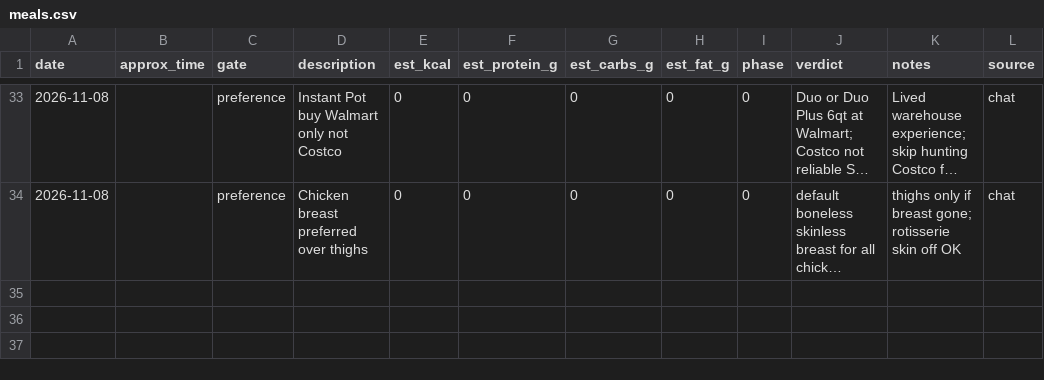
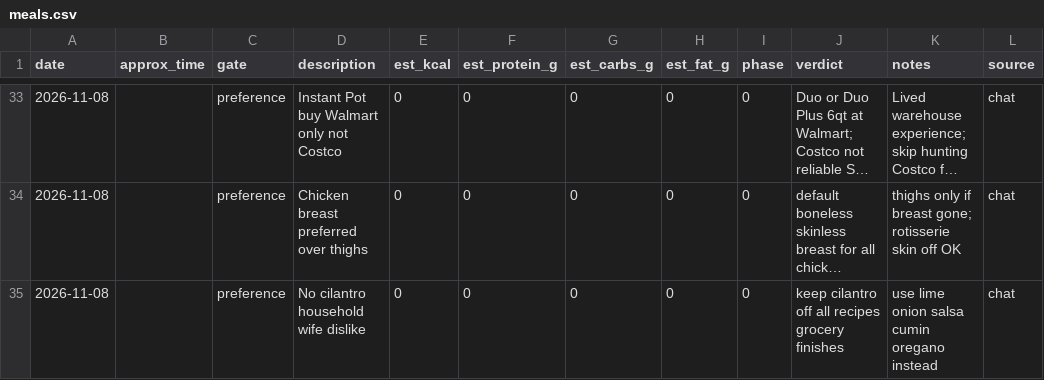
Before and after one commit to kay-rey/athlete-os, a CSV file: journal/meals.csv, drawn as a sheet; only a part is shown, gaps mark what is left out; long unchanged cells end in …; the diff names each change by its address in the sheet, - before the commit and + after, or states it on an @@ line.

```diff
--- a/journal/meals.csv
+++ b/journal/meals.csv
+row 35: 2026-11-08 |  | preference | No cilantro household wife dislike | 0 | 0 | 0 | 0 | 0 | keep cilantro off all recipes grocery finishes | use lime onion salsa cumin oregano instead | chat
```
Also changed, not shown: 6 other files.
